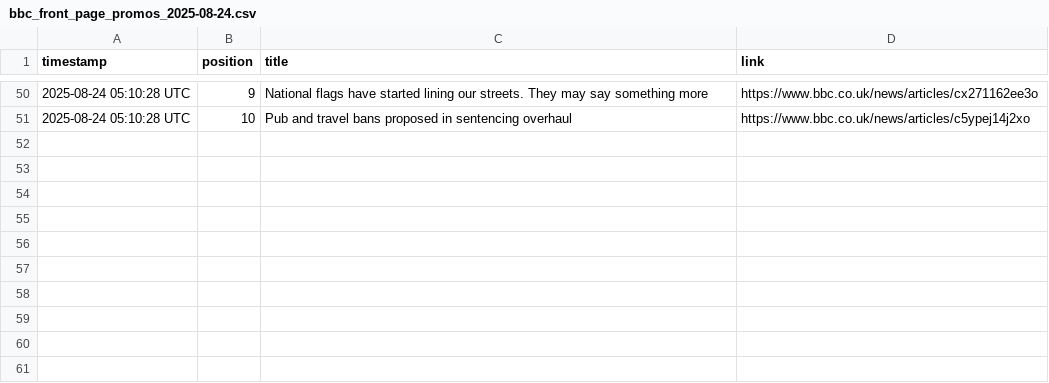
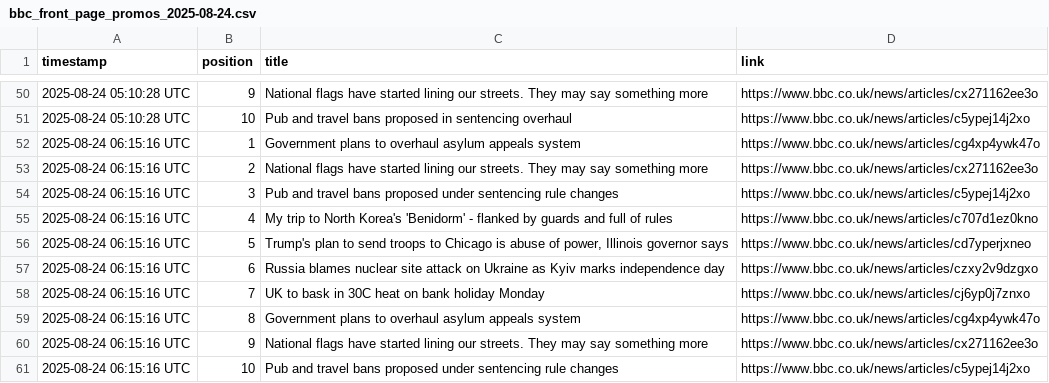
Before and after one commit to alastairherd/bbc_news_logger, a CSV file: data/bbc_front_page_promos_2025-08-24.csv, drawn as a sheet; only a part is shown, gaps mark what is left out; the diff names each change by its address in the sheet, - before the commit and + after, or states it on an @@ line.

```diff
--- a/data/bbc_front_page_promos_2025-08-24.csv
+++ b/data/bbc_front_page_promos_2025-08-24.csv
+row 52: 2025-08-24 06:15:16 UTC | 1 | Government plans to overhaul asylum appeals system | https://www.bbc.co.uk/news/articles/cg4xp4ywk47o
+row 53: 2025-08-24 06:15:16 UTC | 2 | National flags have started lining our streets. They may say something more | https://www.bbc.co.uk/news/articles/cx271162ee3o
+row 54: 2025-08-24 06:15:16 UTC | 3 | Pub and travel bans proposed under sentencing rule changes | https://www.bbc.co.uk/news/articles/c5ypej14j2xo
+row 55: 2025-08-24 06:15:16 UTC | 4 | My trip to North Korea's 'Benidorm' - flanked by guards and full of rules | https://www.bbc.co.uk/news/articles/c707d1ez0kno
+row 56: 2025-08-24 06:15:16 UTC | 5 | Trump's plan to send troops to Chicago is abuse of power, Illinois governor says | https://www.bbc.co.uk/news/articles/cd7yperjxneo
+row 57: 2025-08-24 06:15:16 UTC | 6 | Russia blames nuclear site attack on Ukraine as Kyiv marks independence day | https://www.bbc.co.uk/news/articles/czxy2v9dzgxo
+row 58: 2025-08-24 06:15:16 UTC | 7 | UK to bask in 30C heat on bank holiday Monday | https://www.bbc.co.uk/news/articles/cj6yp0j7znxo
+row 59: 2025-08-24 06:15:16 UTC | 8 | Government plans to overhaul asylum appeals system | https://www.bbc.co.uk/news/articles/cg4xp4ywk47o
+row 60: 2025-08-24 06:15:16 UTC | 9 | National flags have started lining our streets. They may say something more | https://www.bbc.co.uk/news/articles/cx271162ee3o
+row 61: 2025-08-24 06:15:16 UTC | 10 | Pub and travel bans proposed under sentencing rule changes | https://www.bbc.co.uk/news/articles/c5ypej14j2xo
```
Also changed, not shown: data/bbc_most_read_2025-08-24.csv.
